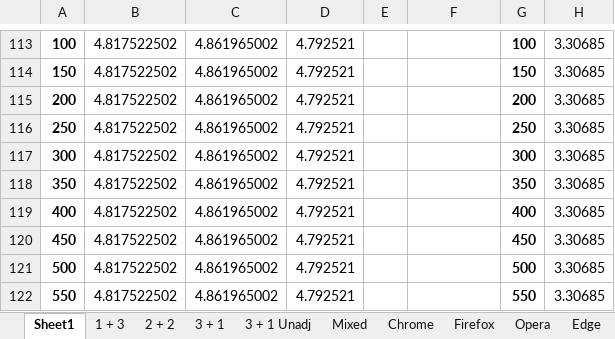
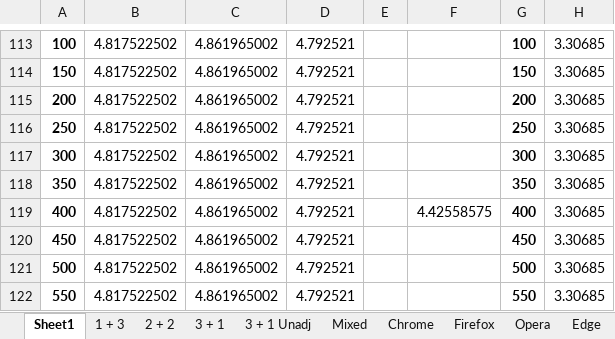
Before and after one commit to sandertungeaspoy/HotstuffWASM, an Excel workbook: Benchmarking.xlsx, sheet Sheet1, drawn as a sheet; only a part is shown, gaps mark what is left out; values as stored, in another font and other column widths than the file's, no borders; charts and pictures not drawn; the diff names each change by its address in the sheet, - before the commit and + after, or states it on an @@ line.

Commit message:
Update Benchmarking.xlsx

```diff
--- a/Benchmarking.xlsx (sheet Sheet1)
+++ b/Benchmarking.xlsx (sheet Sheet1)
-F119: (empty)
+F119: 4.42558575
```
Also changed, not shown: charts or pictures.
